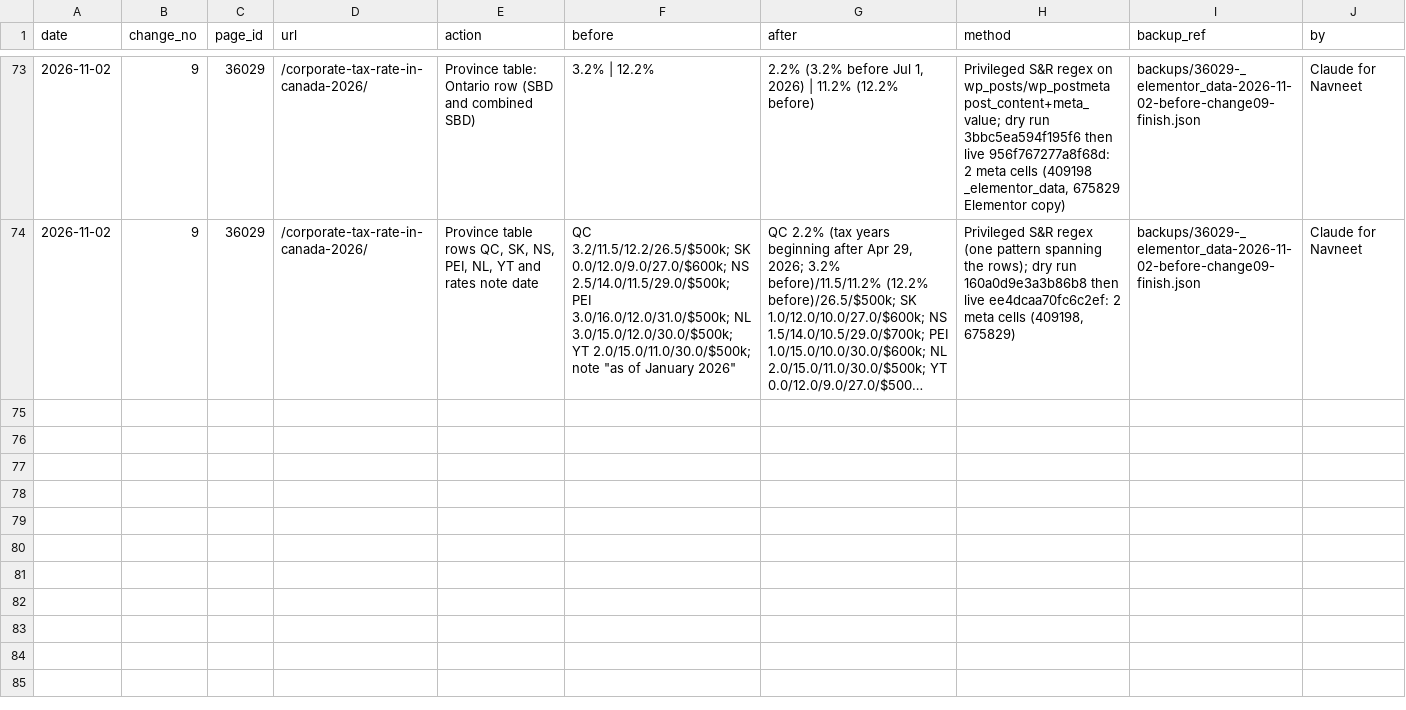
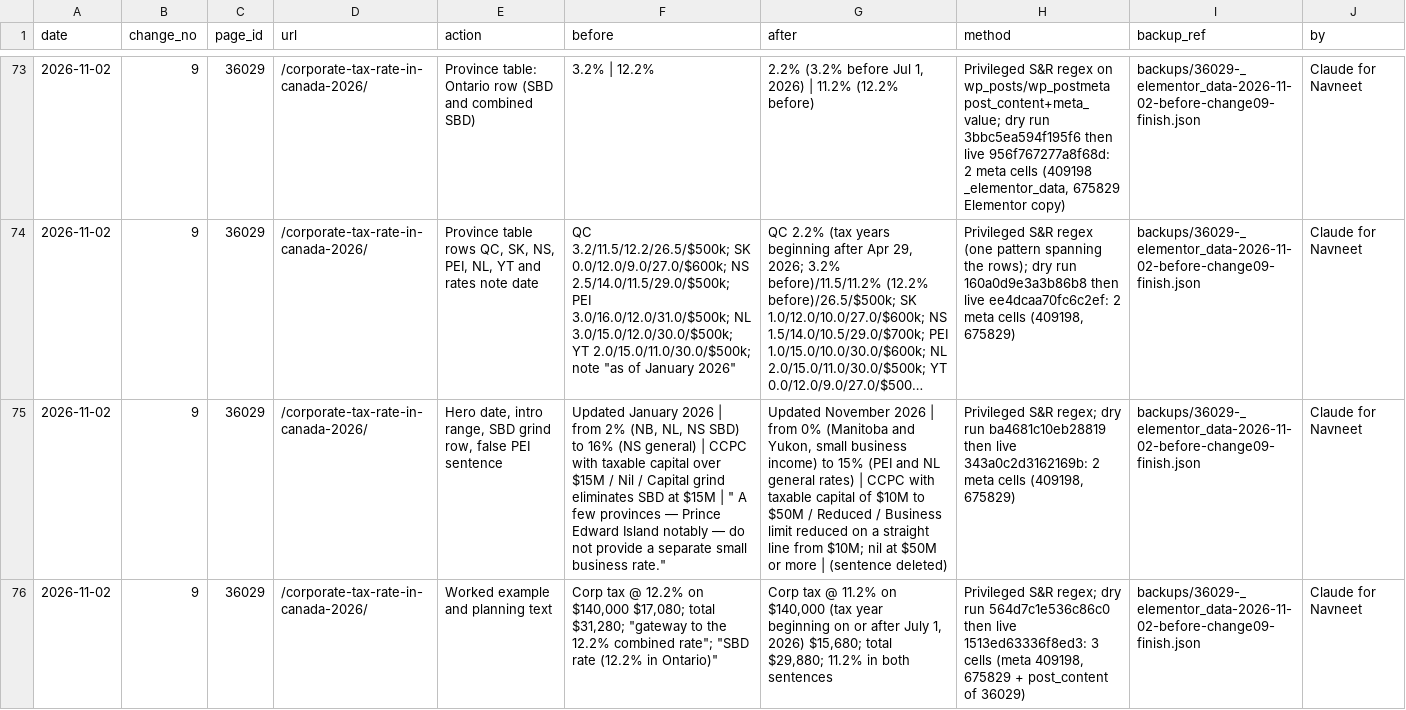
Before and after one commit to navneet-a11y/gondaliyacpa, a CSV file: seo-master-plan/CHANGE-LOG.csv, drawn as a sheet; only a part is shown, gaps mark what is left out; long unchanged cells end in …; the diff covers the shown part only; the diff names each change by its address in the sheet, - before the commit and + after, or states it on an @@ line.

```diff
--- a/seo-master-plan/CHANGE-LOG.csv
+++ b/seo-master-plan/CHANGE-LOG.csv
+row 75: 2026-11-02 | 9 | 36029 | /corporate-tax-rate-in-canada-2026/ | Hero date, intro range, SBD grind row, false PEI sentence | Updated January 2026 | from 2% (NB, NL, NS SBD) to 16% (NS general) | CCPC with taxable capital over $15M / Nil / Capital grind eliminates SBD at $15M | " A few provinces — Prince Edward Island notably — do not provide a separate small business rate." | Updated November 2026 | from 0% (Manitoba and Yukon, small business income) to 15% (PEI and NL general rates) | CCPC with taxable capital of $10M to $50M / Reduced / Business limit reduced on a straight line from $10M; nil at $50M or more | (sentence deleted) | Privileged S&R regex; dry run ba4681c10eb28819 then live 343a0c2d3162169b: 2 meta cells (409198, 675829) | backups/36029-_elementor_data-2026-11-02-before-change09-finish.json | Claude for Navneet
+row 76: 2026-11-02 | 9 | 36029 | /corporate-tax-rate-in-canada-2026/ | Worked example and planning text | Corp tax @ 12.2% on $140,000 $17,080; total $31,280; "gateway to the 12.2% combined rate"; "SBD rate (12.2% in Ontario)" | Corp tax @ 11.2% on $140,000 (tax year beginning on or after July 1, 2026) $15,680; total $29,880; 11.2% in both sentences | Privileged S&R regex; dry run 564d7c1e536c86c0 then live 1513ed63336f8ed3: 3 cells (meta 409198, 675829 + post_content of 36029) | backups/36029-_elementor_data-2026-11-02-before-change09-finish.json | Claude for Navneet
```
Also changed, not shown: 2 added rows elsewhere in this file, 1 other file.
